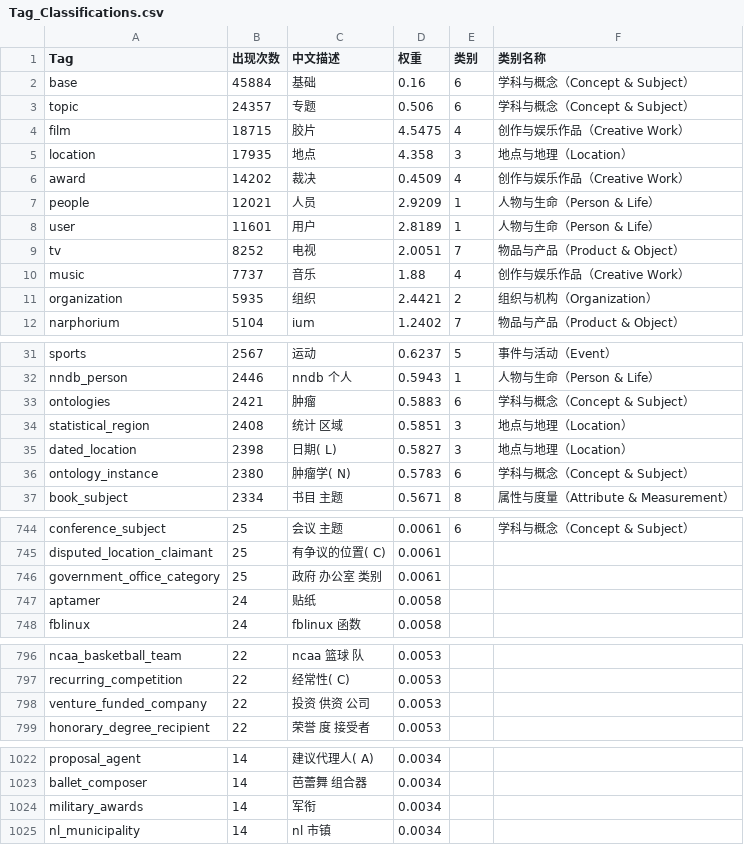
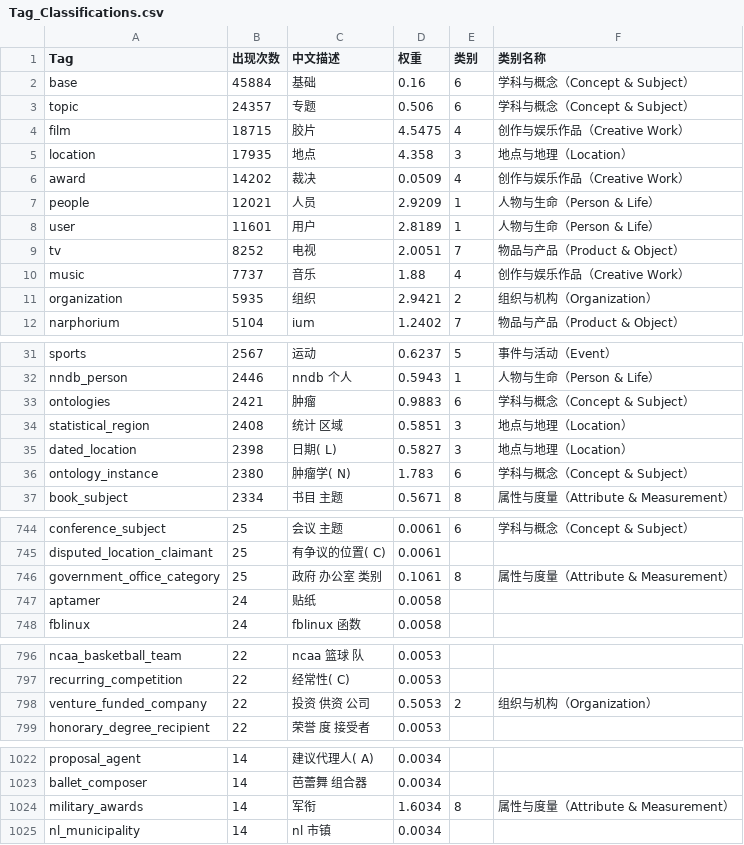
Before and after one commit to ciweiandmao/Prototype-based-interpretable-entity-classification-system, a CSV file: data/FB15KET/Tag_Classifications.csv, drawn as a sheet; only a part is shown, gaps mark what is left out; the diff covers the shown part only.

```diff
--- a/data/FB15KET/Tag_Classifications.csv
+++ b/data/FB15KET/Tag_Classifications.csv
@@ -5,3 +5,3 @@ film,18715,胶片,4.5475,4,创作与娱乐作品（Creative Work）
 location,17935,地点,4.358,3,地点与地理（Location）
-award,14202,裁决,0.4509,4,创作与娱乐作品（Creative Work）
+award,14202,裁决,0.0509,4,创作与娱乐作品（Creative Work）
 people,12021,人员,2.9209,1,人物与生命（Person & Life）
@@ -10,3 +10,3 @@ tv,8252,电视,2.0051,7,物品与产品（Product & Object）
 music,7737,音乐,1.88,4,创作与娱乐作品（Creative Work）
-organization,5935,组织,2.4421,2,组织与机构（Organization）
+organization,5935,组织,2.9421,2,组织与机构（Organization）
 narphorium,5104,ium,1.2402,7,物品与产品（Product & Object）
@@ -32,6 +32,6 @@ sports,2567,运动,0.6237,5,事件与活动（Event）
 nndb_person,2446,nndb 个人,0.5943,1,人物与生命（Person & Life）
-ontologies,2421,肿瘤,0.5883,6,学科与概念（Concept & Subject）
+ontologies,2421,肿瘤,0.9883,6,学科与概念（Concept & Subject）
 statistical_region,2408,统计 区域,0.5851,3,地点与地理（Location）
 dated_location,2398,日期( L),0.5827,3,地点与地理（Location）
-ontology_instance,2380,肿瘤学( N),0.5783,6,学科与概念（Concept & Subject）
+ontology_instance,2380,肿瘤学( N),1.783,6,学科与概念（Concept & Subject）
 book_subject,2334,书目 主题,0.5671,8,属性与度量（Attribute & Measurement）
@@ -745,3 +745,3 @@ conference_subject,25,会议 主题,0.0061,6,学科与概念（Concept & Subject
 disputed_location_claimant,25,有争议的位置( C),0.0061,,
-government_office_category,25,政府 办公室 类别,0.0061,,
+government_office_category,25,政府 办公室 类别,0.1061,8,属性与度量（Attribute & Measurement）
 aptamer,24,贴纸,0.0058,,
@@ -797,3 +797,3 @@ ncaa_basketball_team,22,ncaa 篮球 队,0.0053,,
 recurring_competition,22,经常性( C),0.0053,,
-venture_funded_company,22,投资  供资  公司,0.0053,,
+venture_funded_company,22,投资  供资  公司,0.5053,2,组织与机构（Organization）
 honorary_degree_recipient,22,荣誉 度 接受者,0.0053,,
@@ -1023,3 +1023,3 @@ proposal_agent,14,建议代理人( A),0.0034,,
 ballet_composer,14,芭蕾舞  组合器,0.0034,,
-military_awards,14,军衔,0.0034,,
+military_awards,14,军衔,1.6034,8,属性与度量（Attribute & Measurement）
 nl_municipality,14,nl 市镇,0.0034,,
```
Also changed, not shown: 21 edited cells elsewhere in this file.
